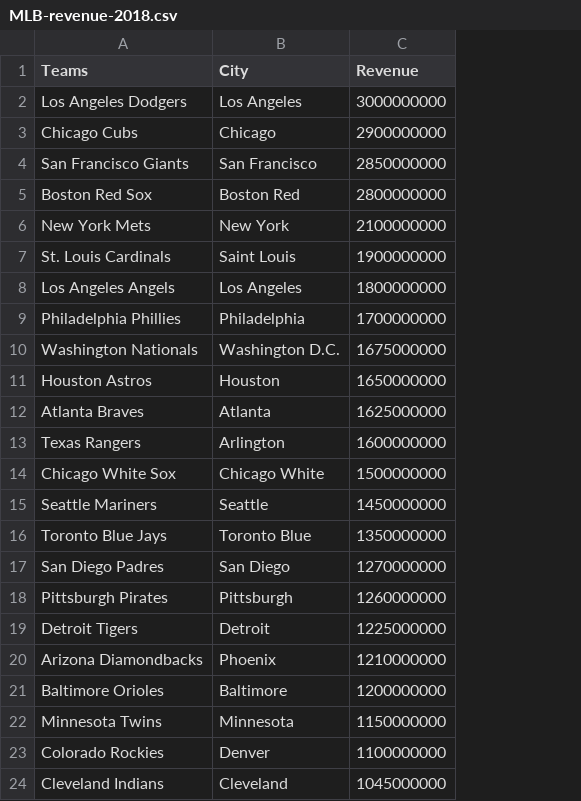
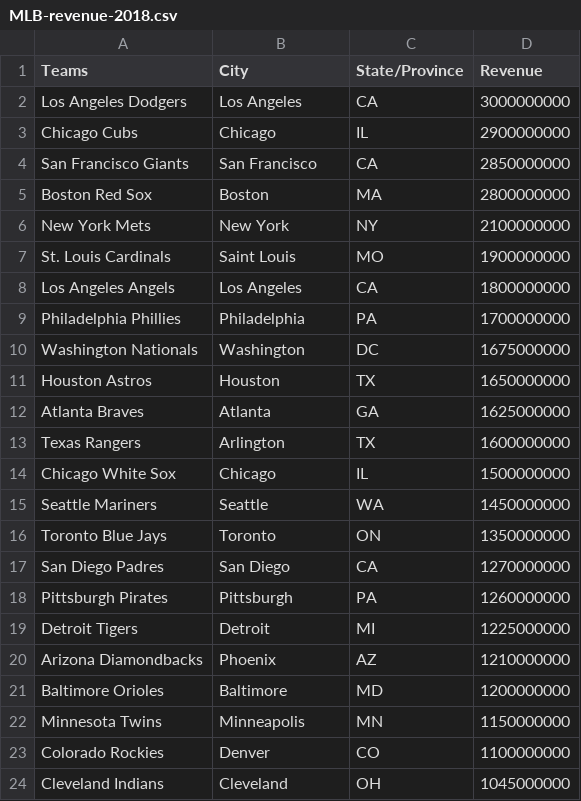
Before and after one commit to CameronFarquhar/Money_Ball, a CSV file: Data/MLB-revenue-2018.csv, drawn as a sheet; only a part is shown; the diff names each change by its address in the sheet, - before the commit and + after, or states it on an @@ line.

Commit message:
Update MLB-revenue-2018.csv

```diff
--- a/Data/MLB-revenue-2018.csv
+++ b/Data/MLB-revenue-2018.csv
+column C (State/Province), rows 2-24: CA | IL | CA | MA | NY | MO | CA | PA | DC | TX | GA | TX | IL | WA | ON | CA | PA | MI | AZ | MD | MN | CO | OH
-B5 (City): Boston Red
+B5 (City): Boston
-B10 (City): Washington D.C.
+B10 (City): Washington
-B14 (City): Chicago White
+B14 (City): Chicago
-B16 (City): Toronto Blue
+B16 (City): Toronto
-B22 (City): Minnesota
+B22 (City): Minneapolis
```
